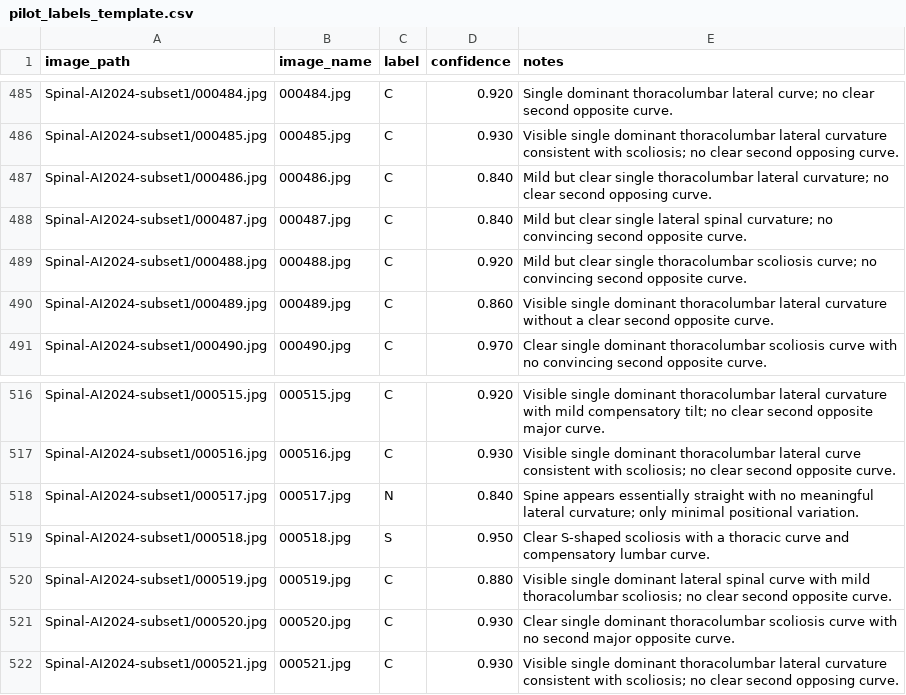
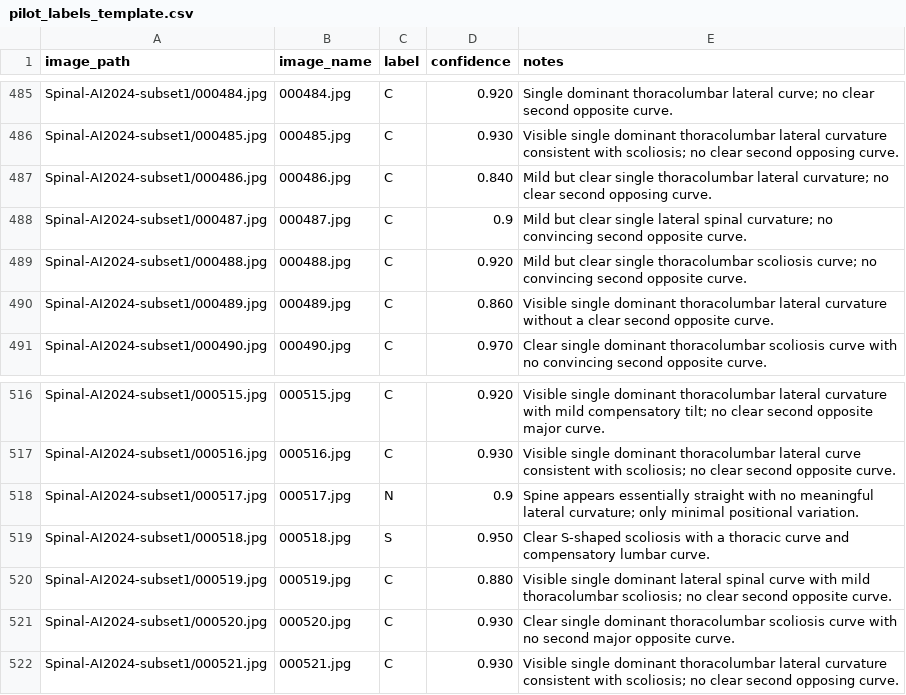
Before and after one commit to omerksnl/HSILProject, a CSV file: labels/pilot_labels_template.csv, drawn as a sheet; only a part is shown, gaps mark what is left out; the diff covers the shown part only.

Commit message:
Update pilot_labels_template.csv
Refining datasets with confidence levels up to 8.4 (included)

```diff
--- a/labels/pilot_labels_template.csv
+++ b/labels/pilot_labels_template.csv
@@ -487,3 +487,3 @@ Spinal-AI2024-subset1/000485.jpg,000485.jpg,C,0.930,Visible single dominant thor
 Spinal-AI2024-subset1/000486.jpg,000486.jpg,C,0.840,Mild but clear single thoracolumbar lateral curvature; no clear second opposing curve.
-Spinal-AI2024-subset1/000487.jpg,000487.jpg,C,0.840,Mild but clear single lateral spinal curvature; no convincing second opposite curve.
+Spinal-AI2024-subset1/000487.jpg,000487.jpg,C,0.9,Mild but clear single lateral spinal curvature; no convincing second opposite curve.
 Spinal-AI2024-subset1/000488.jpg,000488.jpg,C,0.920,Mild but clear single thoracolumbar scoliosis curve; no convincing second opposite curve.
@@ -517,3 +517,3 @@ Spinal-AI2024-subset1/000515.jpg,000515.jpg,C,0.920,Visible single dominant thor
 Spinal-AI2024-subset1/000516.jpg,000516.jpg,C,0.930,Visible single dominant thoracolumbar lateral curve consistent with scoliosis; no clear second opposite curve.
-Spinal-AI2024-subset1/000517.jpg,000517.jpg,N,0.840,Spine appears essentially straight with no meaningful lateral curvature; only minimal positional variation.
+Spinal-AI2024-subset1/000517.jpg,000517.jpg,N,0.9,Spine appears essentially straight with no meaningful lateral curvature; only minimal positional variation.
 Spinal-AI2024-subset1/000518.jpg,000518.jpg,S,0.950,Clear S-shaped scoliosis with a thoracic curve and compensatory lumbar curve.
```
Also changed, not shown: 5 edited cells elsewhere in this file.
